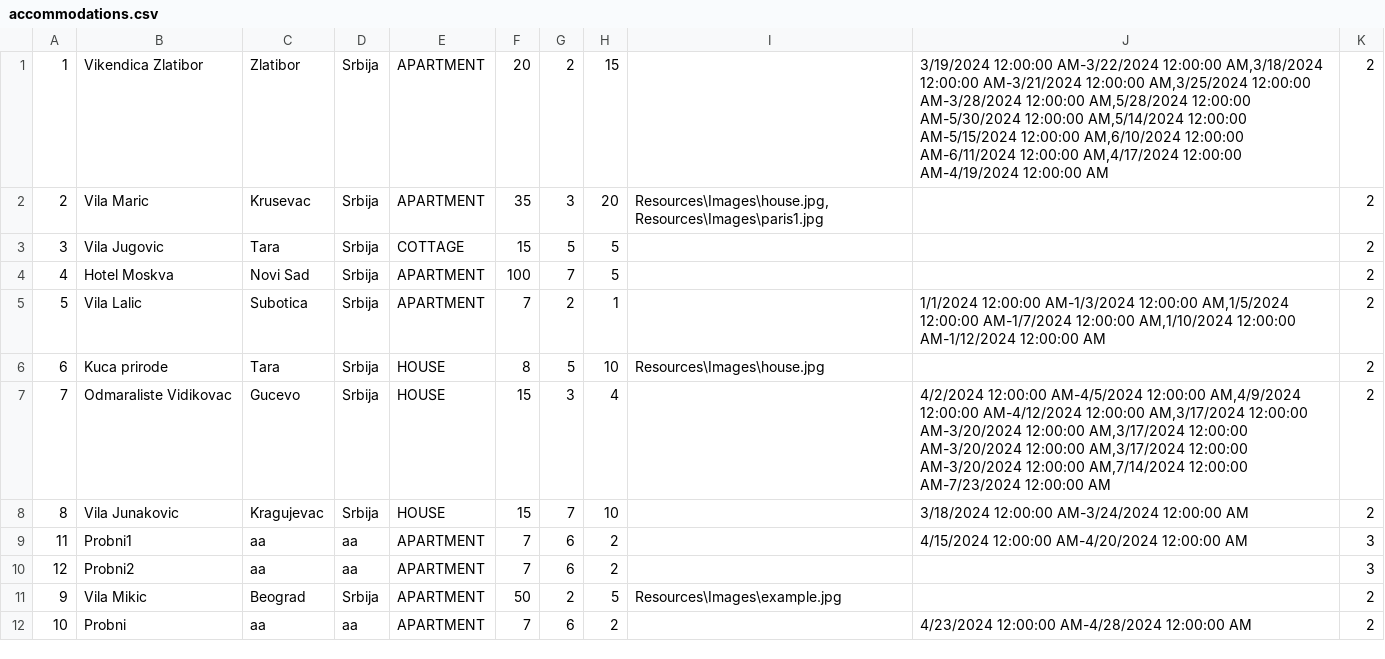
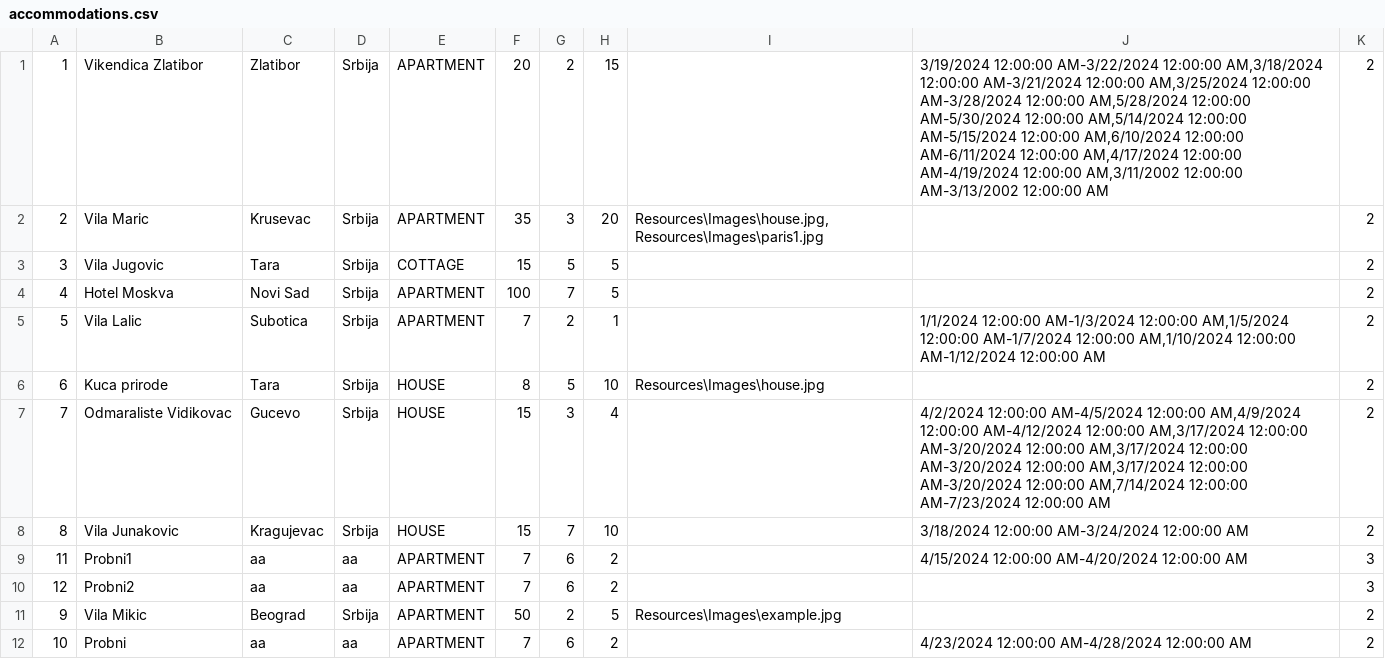
Before and after one commit to katarinap02/booking-application, a CSV file: Resources/Data/accommodations.csv, drawn as a sheet.

```diff
--- a/Resources/Data/accommodations.csv
+++ b/Resources/Data/accommodations.csv
@@ -1,2 +1,2 @@
-1|Vikendica Zlatibor|Zlatibor|Srbija|APARTMENT|20|2|15||3/19/2024 12:00:00 AM-3/22/2024 12:00:00 AM,3/18/2024 12:00:00 AM-3/21/2024 12:00:00 AM,3/25/2024 12:00:00 AM-3/28/2024 12:00:00 AM,5/28/2024 12:00:00 AM-5/30/2024 12:00:00 AM,5/14/2024 12:00:00 AM-5/15/2024 12:00:00 AM,6/10/2024 12:00:00 AM-6/11/2024 12:00:00 AM,4/17/2024 12:00:00 AM-4/19/2024 12:00:00 AM|2
+1|Vikendica Zlatibor|Zlatibor|Srbija|APARTMENT|20|2|15||3/19/2024 12:00:00 AM-3/22/2024 12:00:00 AM,3/18/2024 12:00:00 AM-3/21/2024 12:00:00 AM,3/25/2024 12:00:00 AM-3/28/2024 12:00:00 AM,5/28/2024 12:00:00 AM-5/30/2024 12:00:00 AM,5/14/2024 12:00:00 AM-5/15/2024 12:00:00 AM,6/10/2024 12:00:00 AM-6/11/2024 12:00:00 AM,4/17/2024 12:00:00 AM-4/19/2024 12:00:00 AM,3/11/2002 12:00:00 AM-3/13/2002 12:00:00 AM|2
 2|Vila Maric|Krusevac|Srbija|APARTMENT|35|3|20|Resources\Images\house.jpg,Resources\Images\paris1.jpg||2
```
Also changed, not shown: Resources/Data/accommodation_reservations.csv, 4 other files.
